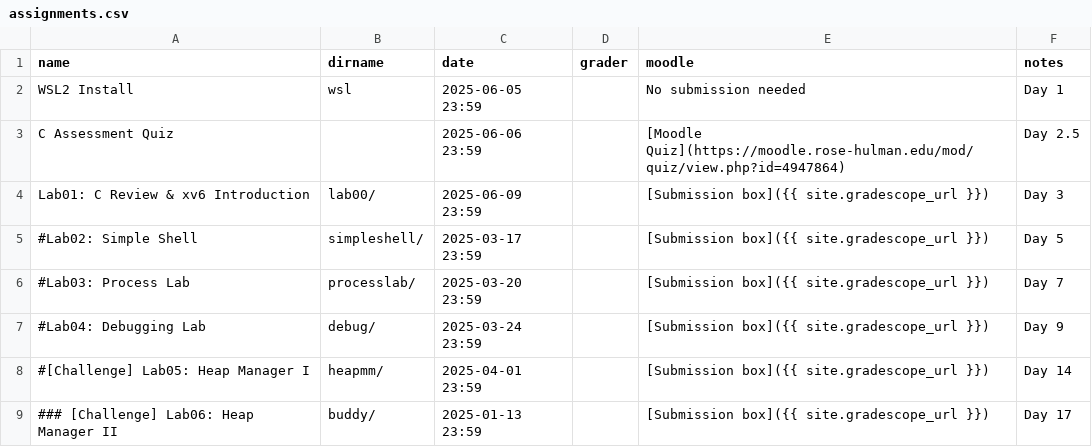
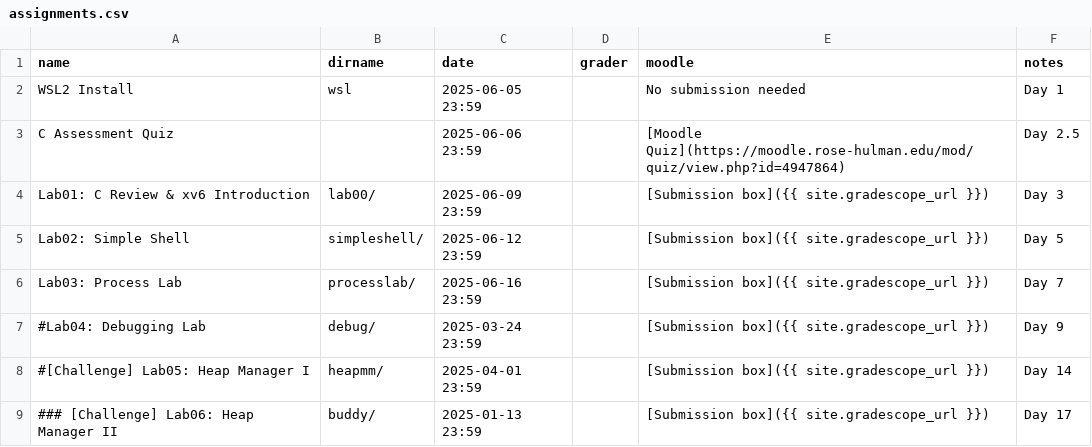
Before and after one commit to RHIT-CSSE/csse332, a CSV file: _data/assignments.csv, drawn as a sheet; only a part is shown.

```diff
--- a/_data/assignments.csv
+++ b/_data/assignments.csv
@@ -4,4 +4,4 @@ C Assessment Quiz,,2025-06-06 23:59,,[Moodle Quiz](https://moodle.rose-hulman.ed
 Lab01: C Review & xv6 Introduction,lab00/,2025-06-09 23:59,,[Submission box]({{ site.gradescope_url }}),Day 3
-#Lab02: Simple Shell,simpleshell/,2025-03-17 23:59,,[Submission box]({{ site.gradescope_url }}),Day 5
-#Lab03: Process Lab,processlab/,2025-03-20 23:59,,[Submission box]({{ site.gradescope_url }}),Day 7
+Lab02: Simple Shell,simpleshell/,2025-06-12 23:59,,[Submission box]({{ site.gradescope_url }}),Day 5
+Lab03: Process Lab,processlab/,2025-06-16 23:59,,[Submission box]({{ site.gradescope_url }}),Day 7
 #Lab04: Debugging Lab,debug/,2025-03-24 23:59,,[Submission box]({{ site.gradescope_url }}),Day 9
```
Also changed, not shown: 34 other files.
